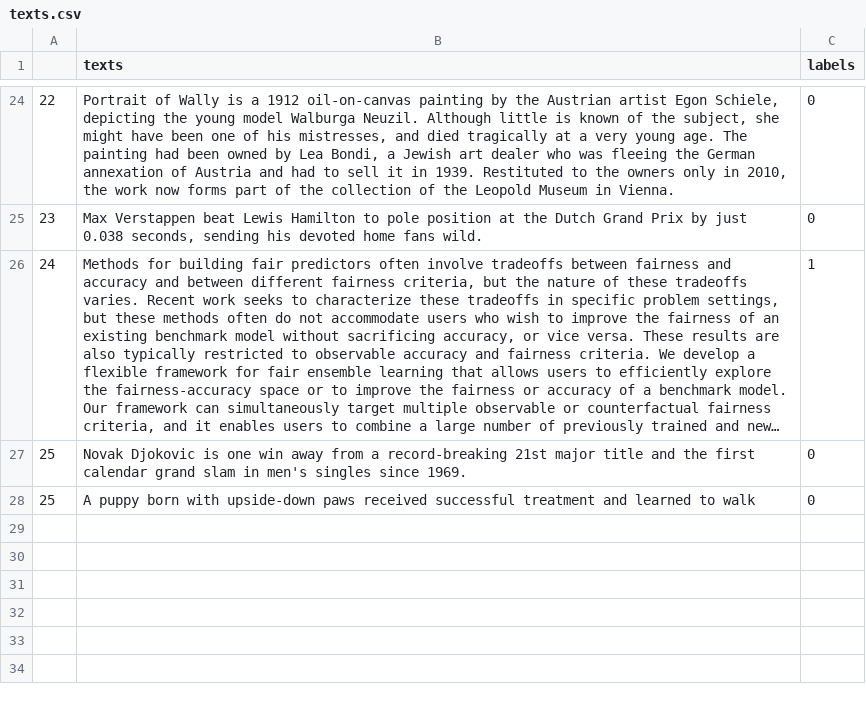
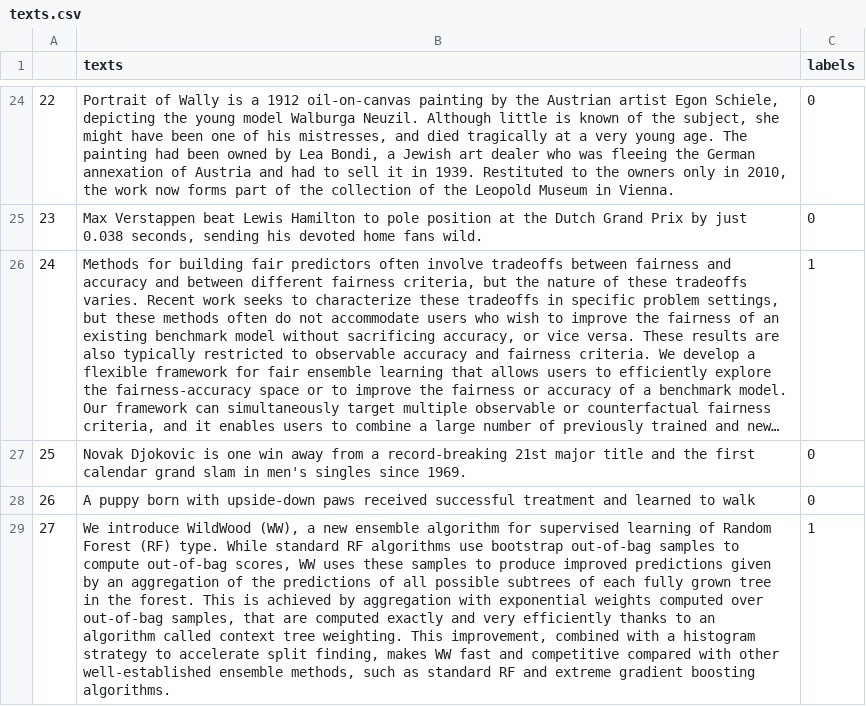
Before and after one commit to AndreasMerentitis/TfLambda-arxiv-keras, a CSV file: texts.csv, drawn as a sheet; only a part is shown, gaps mark what is left out; long unchanged cells end in …; the diff names each change by its address in the sheet, - before the commit and + after, or states it on an @@ line.

Commit message:
add points

```diff
--- a/texts.csv
+++ b/texts.csv
@@ column A renumbered in row 28 @@
+row 29: 27 | We introduce WildWood (WW), a new ensemble algorithm for supervised learning of Random Forest (RF) type. While standard RF algorithms use bootstrap out-of-bag samples to compute out-of-bag scores, WW uses these samples to produce improved predictions given by an aggregation of the predictions of all possible subtrees of each fully grown tree in the forest. This is achieved by aggregation with exponential weights computed over out-of-bag samples, that are computed exactly and very efficiently thanks to an algorithm called context tree weighting. This improvement, combined with a histogram strategy to accelerate split finding, makes WW fast and competitive compared with other well-established ensemble methods, such as standard RF and extreme gradient boosting algorithms. | 1
```
